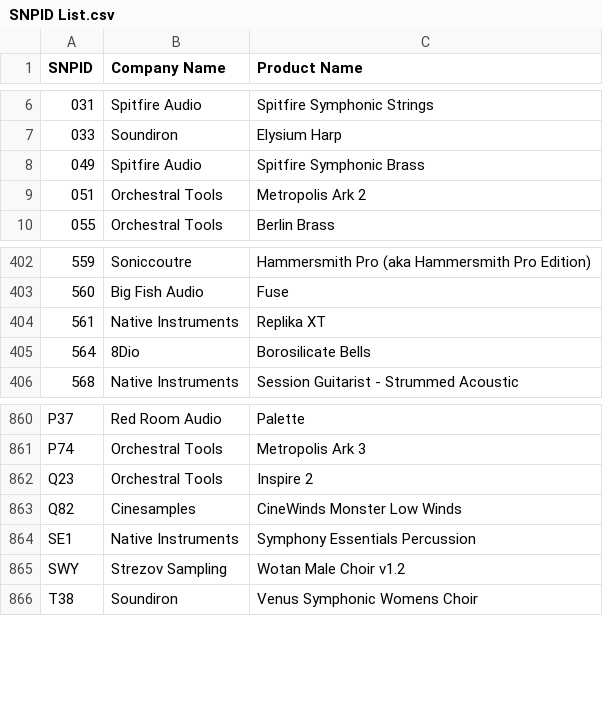
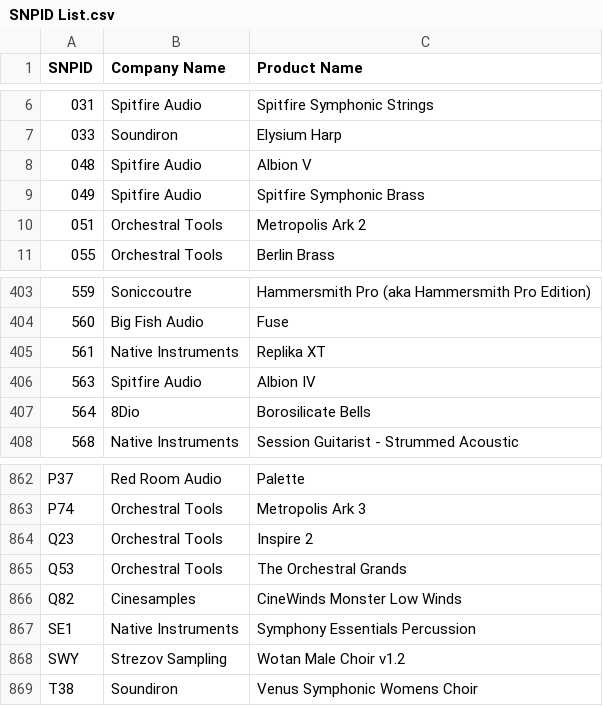
Before and after one commit to perivar/PresetConverter, a CSV file: PresetConverterProject/NIKontaktNKS/SNPID List.csv, drawn as a sheet; only a part is shown, gaps mark what is left out.

Commit message:
added missing libs

```diff
--- a/PresetConverterProject/NIKontaktNKS/SNPID List.csv
+++ b/PresetConverterProject/NIKontaktNKS/SNPID List.csv
@@ -7,2 +7,3 @@
 033;Soundiron;Elysium Harp
+048;Spitfire Audio;Albion V
 049;Spitfire Audio;Spitfire Symphonic Brass
@@ -404,2 +405,3 @@
 561;Native Instruments;Replika XT
+563;Spitfire Audio;Albion IV
 564;8Dio;Borosilicate Bells
@@ -862,2 +864,3 @@ P74;Orchestral Tools;Metropolis Ark 3
 Q23;Orchestral Tools;Inspire 2
+Q53;Orchestral Tools;The Orchestral Grands
 Q82;Cinesamples;CineWinds Monster Low Winds
```
